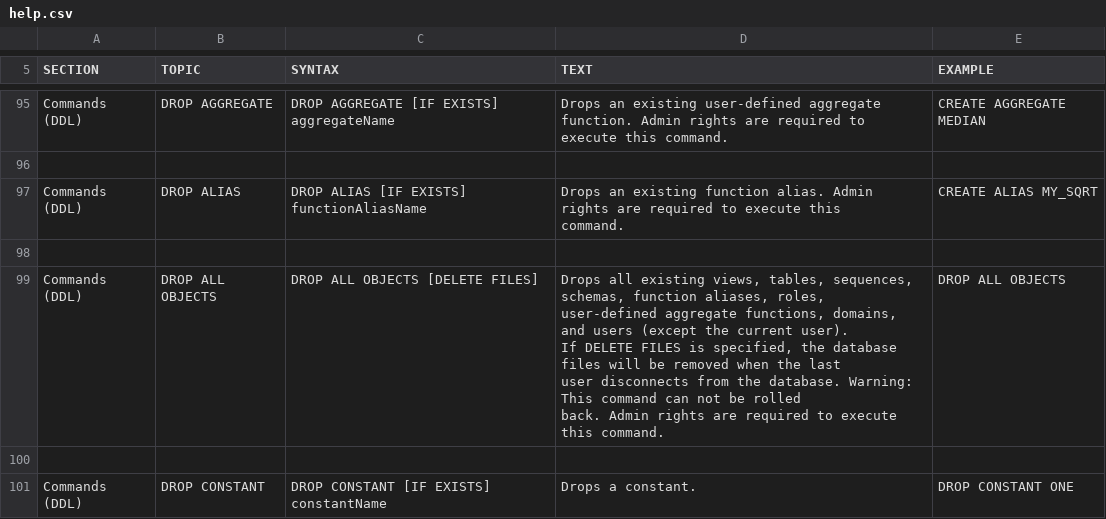
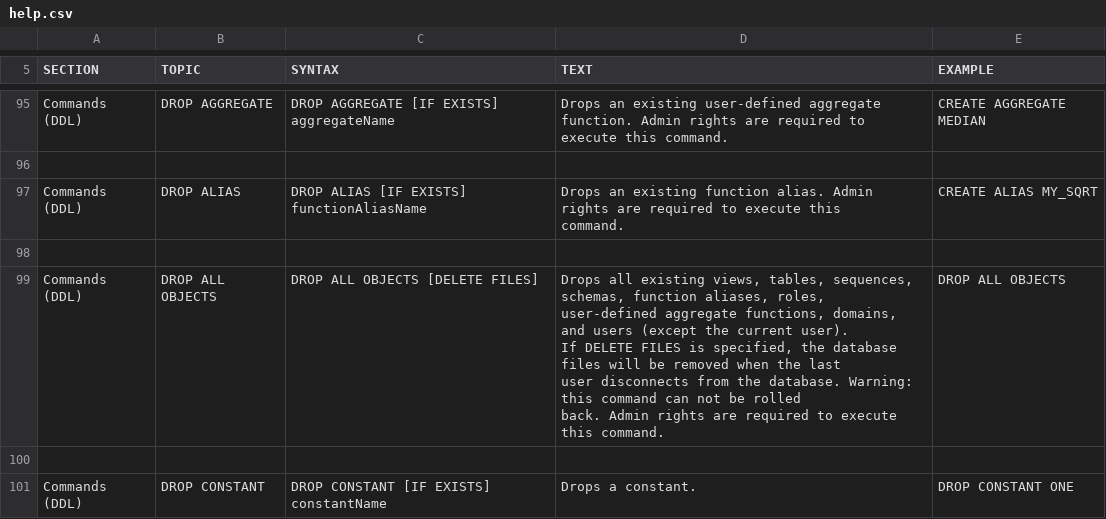
Before and after one commit to coderplay/h2-bitmap, a CSV file: h2/src/main/org/h2/res/help.csv, drawn as a sheet; only a part is shown, gaps mark what is left out; the diff covers the shown part only.

```diff
--- a/h2/src/main/org/h2/res/help.csv
+++ b/h2/src/main/org/h2/res/help.csv
@@ -539,13 +539,13 @@ CREATE ALIAS MY_SQRT
 
-"Commands (DDL)","DROP ALL OBJECTS","
-DROP ALL OBJECTS [DELETE FILES]
-","
-Drops all existing views, tables, sequences, schemas, function aliases, roles,
-user-defined aggregate functions, domains, and users (except the current user).
-If DELETE FILES is specified, the database files will be removed when the last
-user disconnects from the database. Warning: This command can not be rolled
-back. Admin rights are required to execute this command.
-","
-DROP ALL OBJECTS
-"
+"Commands (DDL)","DROP ALL OBJECTS","
+DROP ALL OBJECTS [DELETE FILES]
+","
+Drops all existing views, tables, sequences, schemas, function aliases, roles,
+user-defined aggregate functions, domains, and users (except the current user).
+If DELETE FILES is specified, the database files will be removed when the last
+user disconnects from the database. Warning: this command can not be rolled
+back. Admin rights are required to execute this command.
+","
+DROP ALL OBJECTS
+"
 
```
Also changed, not shown: 4 edited cells elsewhere in this file, 21 other files.
